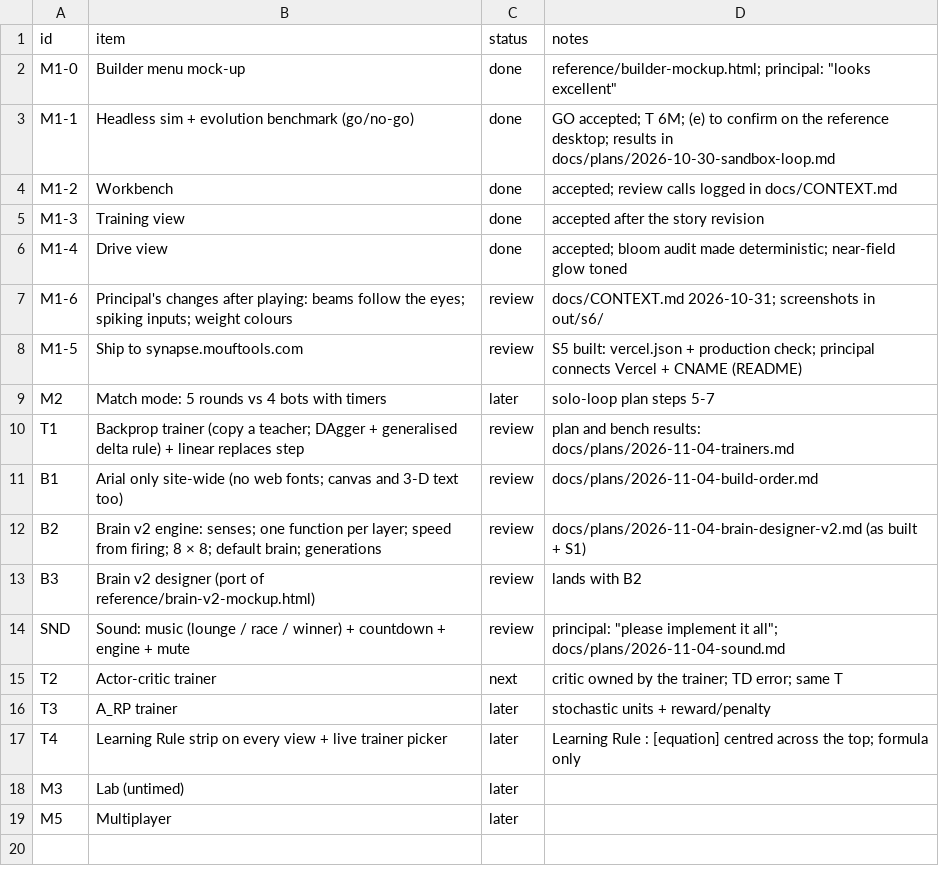
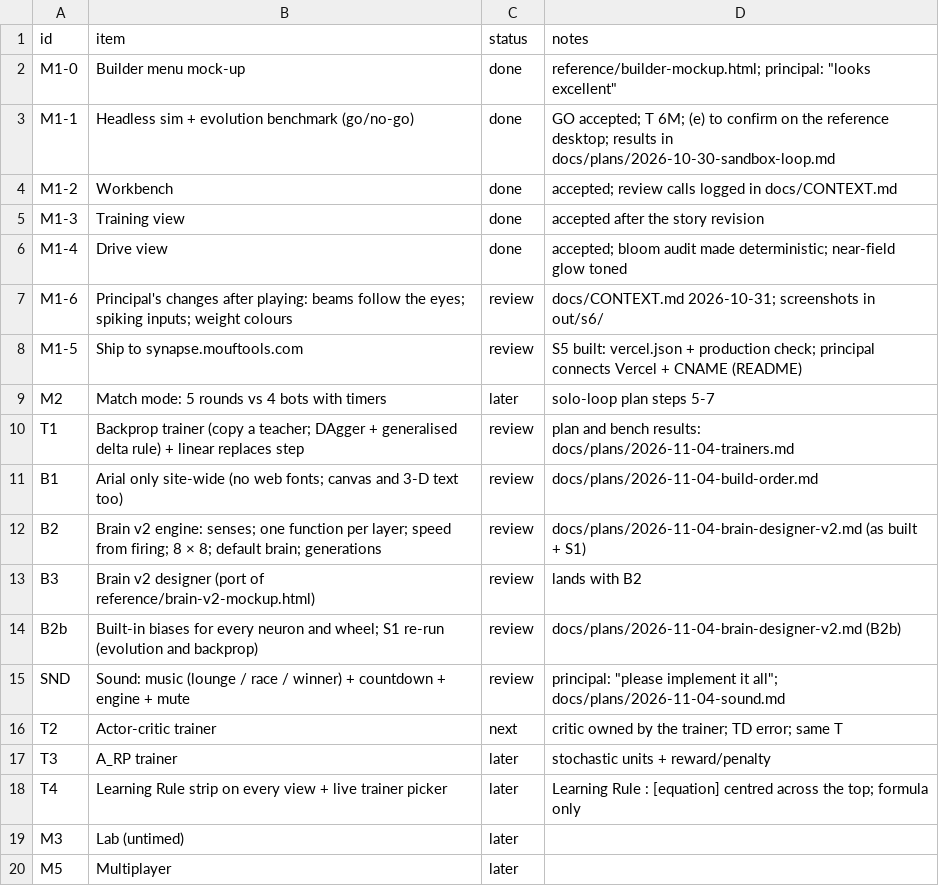
Before and after one commit to alexmouf-work/mouftools-synapse, a CSV file: docs/ROADMAP.csv, drawn as a sheet; the diff names each change by its address in the sheet, - before the commit and + after, or states it on an @@ line.

Commit message:
Built-in biases: every hidden neuron and wheel computes z = b + Σ w·x
- The genome's parameters are the wire weights, then one bias per hidden neuron and wheel (spec.paramCount,
  biasIndex). Evolution mutates biases like weights; backprop learns Δb = η·δ under the same clamp; fresh starts
  draw them like weights (ReLU layers positive). A brain v2 save from before loads with every bias 0.
- The designer shows a trained neuron's or wheel's bias and plots its curve against Σ w·x, shifted by it.
- S1 on the default brain, evolution: training fitness median 3065 (20/20 ≥ 500), unseen 30 s median 1446 m,
  15/20 ≥ 80% of a lap, Minimal 17/20 (was 7 m, 3/20, 0/20 without biases). Backprop: training fitness median
  120, 0/20 laps (it can now hold "forward", not see where the road goes). Results in the brain v2 plan.
- New determinism goldens (track hashes unchanged). The floodlight poles and stand roof are satin: a polished pole
  glinted to 1.4 against a low sun in a pose the new champions reach (bloom audit).
- Tests: hand-computed outputs and loads with biases, the delta rule's bias term, parameter layout, old-save
  migration; the designer check covers the bias line.

```diff
--- a/docs/ROADMAP.csv
+++ b/docs/ROADMAP.csv
+row 14: B2b | Built-in biases for every neuron and wheel; S1 re-run (evolution and backprop) | review | docs/plans/2026-11-04-brain-designer-v2.md (B2b)
```
Also changed, not shown: 26 other files.
